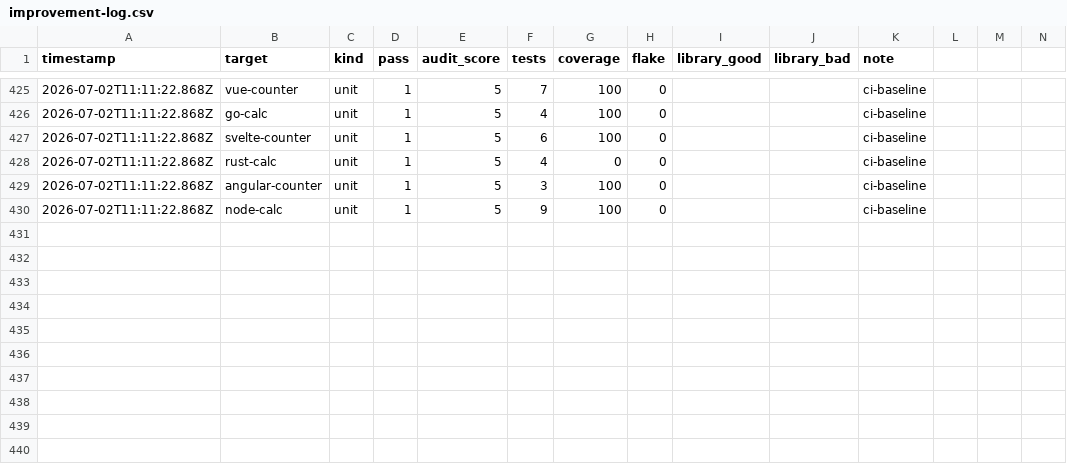
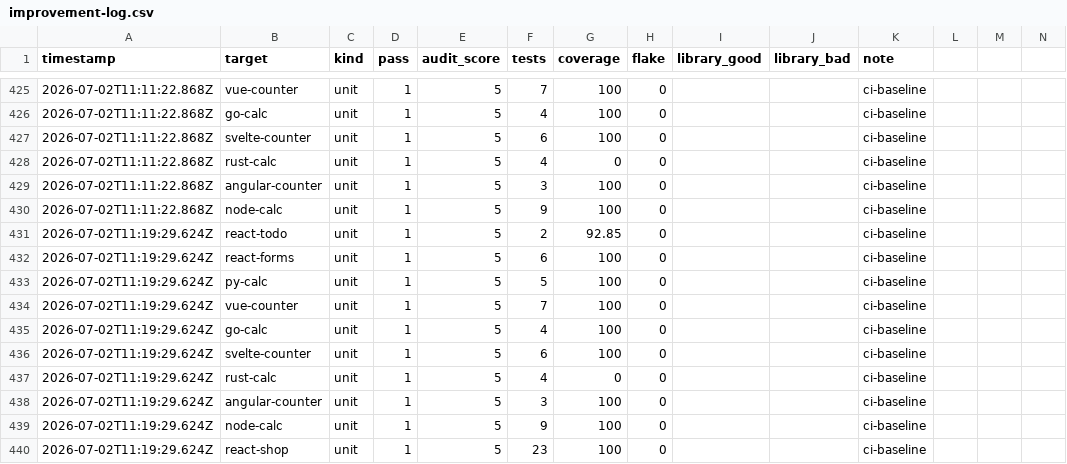
Before and after one commit to MaciekBrzeski/probevane, a CSV file: eval/improvement-log.csv, drawn as a sheet; only a part is shown, gaps mark what is left out; rows hold the shown columns only; the diff names each change by its address in the sheet, - before the commit and + after, or states it on an @@ line.

```diff
--- a/eval/improvement-log.csv
+++ b/eval/improvement-log.csv
+row 431: 2026-07-02T11:19:29.624Z | react-todo | unit | 1 | 5 | 2 | 92.85 | 0 |  |  | ci-baseline
+row 432: 2026-07-02T11:19:29.624Z | react-forms | unit | 1 | 5 | 6 | 100 | 0 |  |  | ci-baseline
+row 433: 2026-07-02T11:19:29.624Z | py-calc | unit | 1 | 5 | 5 | 100 | 0 |  |  | ci-baseline
+row 434: 2026-07-02T11:19:29.624Z | vue-counter | unit | 1 | 5 | 7 | 100 | 0 |  |  | ci-baseline
+row 435: 2026-07-02T11:19:29.624Z | go-calc | unit | 1 | 5 | 4 | 100 | 0 |  |  | ci-baseline
+row 436: 2026-07-02T11:19:29.624Z | svelte-counter | unit | 1 | 5 | 6 | 100 | 0 |  |  | ci-baseline
+row 437: 2026-07-02T11:19:29.624Z | rust-calc | unit | 1 | 5 | 4 | 0 | 0 |  |  | ci-baseline
+row 438: 2026-07-02T11:19:29.624Z | angular-counter | unit | 1 | 5 | 3 | 100 | 0 |  |  | ci-baseline
+row 439: 2026-07-02T11:19:29.624Z | node-calc | unit | 1 | 5 | 9 | 100 | 0 |  |  | ci-baseline
+row 440: 2026-07-02T11:19:29.624Z | react-shop | unit | 1 | 5 | 23 | 100 | 0 |  |  | ci-baseline
```
Also changed, not shown: 9 other files.
